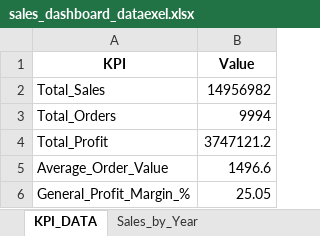
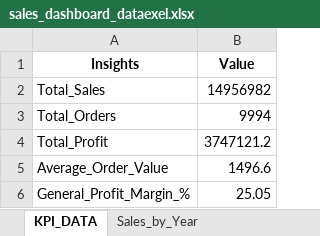
Before and after one commit to Feian-osa/Sales-Analysis-Dashboard, an Excel workbook: sales_dashboard_dataexel.xlsx, sheet KPI_DATA, drawn as a sheet; values as stored, in another font and other column widths than the file's, no borders; the diff names each change by its address in the sheet, - before the commit and + after, or states it on an @@ line.

```diff
--- a/sales_dashboard_dataexel.xlsx (sheet KPI_DATA)
+++ b/sales_dashboard_dataexel.xlsx (sheet KPI_DATA)
-A1: KPI
+A1: Insights
```
Also changed, not shown: 1 other file.
